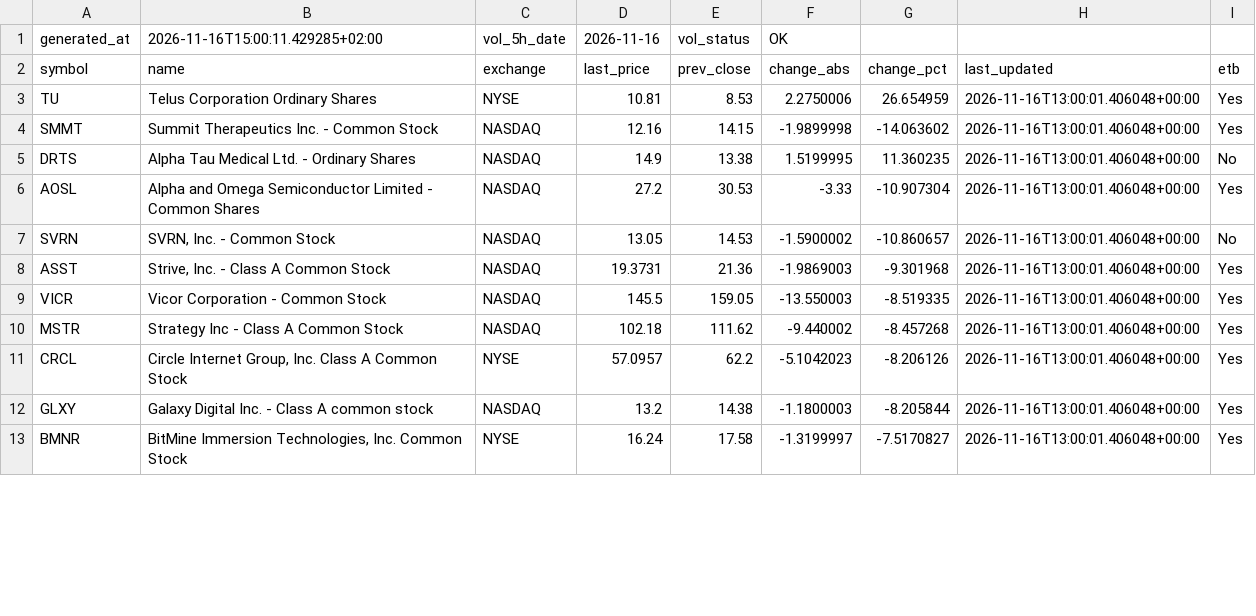
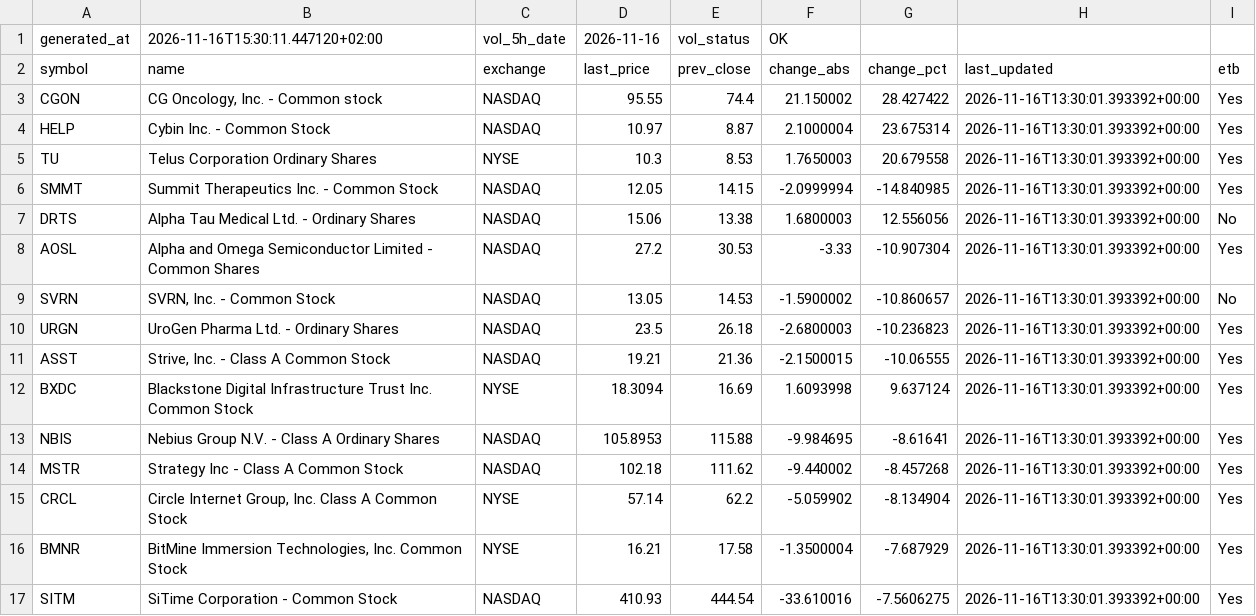
Before and after one commit to alonsadan1970/daily-stocks-data, a CSV file: top_pct.csv, drawn as a sheet; only a part is shown; the diff covers the shown part only.

```diff
--- a/top_pct.csv
+++ b/top_pct.csv
@@ -1,13 +1,17 @@
-generated_at,2026-11-16T15:00:11.429285+02:00,vol_5h_date,2026-11-16,vol_status,OK
+generated_at,2026-11-16T15:30:11.447120+02:00,vol_5h_date,2026-11-16,vol_status,OK
 symbol,name,exchange,last_price,prev_close,change_abs,change_pct,last_updated,etb
-TU,Telus Corporation Ordinary Shares,NYSE,10.81,8.53,2.2750006,26.654959,2026-11-16T13:00:01.406048+00:00,Yes
-SMMT,Summit Therapeutics Inc.  - Common Stock,NASDAQ,12.16,14.15,-1.9899998,-14.063602,2026-11-16T13:00:01.406048+00:00,Yes
-DRTS,Alpha Tau Medical Ltd. - Ordinary Shares,NASDAQ,14.9,13.38,1.5199995,11.360235,2026-11-16T13:00:01.406048+00:00,No
-AOSL,Alpha and Omega Semiconductor Limited - Common Shares,NASDAQ,27.2,30.53,-3.33,-10.907304,2026-11-16T13:00:01.406048+00:00,Yes
-SVRN,"SVRN, Inc. - Common Stock",NASDAQ,13.05,14.53,-1.5900002,-10.860657,2026-11-16T13:00:01.406048+00:00,No
-ASST,"Strive, Inc. - Class A Common Stock",NASDAQ,19.3731,21.36,-1.9869003,-9.301968,2026-11-16T13:00:01.406048+00:00,Yes
-VICR,Vicor Corporation - Common Stock,NASDAQ,145.5,159.05,-13.550003,-8.519335,2026-11-16T13:00:01.406048+00:00,Yes
-MSTR,Strategy Inc - Class A Common Stock,NASDAQ,102.18,111.62,-9.440002,-8.457268,2026-11-16T13:00:01.406048+00:00,Yes
-CRCL,"Circle Internet Group, Inc. Class A Common Stock",NYSE,57.0957,62.2,-5.1042023,-8.206126,2026-11-16T13:00:01.406048+00:00,Yes
-GLXY,Galaxy Digital Inc. - Class A common stock,NASDAQ,13.2,14.38,-1.1800003,-8.205844,2026-11-16T13:00:01.406048+00:00,Yes
-BMNR,"BitMine Immersion Technologies, Inc. Common Stock",NYSE,16.24,17.58,-1.3199997,-7.5170827,2026-11-16T13:00:01.406048+00:00,Yes
+CGON,"CG Oncology, Inc. - Common stock",NASDAQ,95.55,74.4,21.150002,28.427422,2026-11-16T13:30:01.393392+00:00,Yes
+HELP,Cybin Inc. - Common Stock,NASDAQ,10.97,8.87,2.1000004,23.675314,2026-11-16T13:30:01.393392+00:00,Yes
+TU,Telus Corporation Ordinary Shares,NYSE,10.3,8.53,1.7650003,20.679558,2026-11-16T13:30:01.393392+00:00,Yes
+SMMT,Summit Therapeutics Inc.  - Common Stock,NASDAQ,12.05,14.15,-2.0999994,-14.840985,2026-11-16T13:30:01.393392+00:00,Yes
+DRTS,Alpha Tau Medical Ltd. - Ordinary Shares,NASDAQ,15.06,13.38,1.6800003,12.556056,2026-11-16T13:30:01.393392+00:00,No
+AOSL,Alpha and Omega Semiconductor Limited - Common Shares,NASDAQ,27.2,30.53,-3.33,-10.907304,2026-11-16T13:30:01.393392+00:00,Yes
+SVRN,"SVRN, Inc. - Common Stock",NASDAQ,13.05,14.53,-1.5900002,-10.860657,2026-11-16T13:30:01.393392+00:00,No
+URGN,UroGen Pharma Ltd. - Ordinary Shares,NASDAQ,23.5,26.18,-2.6800003,-10.236823,2026-11-16T13:30:01.393392+00:00,Yes
+ASST,"Strive, Inc. - Class A Common Stock",NASDAQ,19.21,21.36,-2.1500015,-10.06555,2026-11-16T13:30:01.393392+00:00,Yes
+BXDC,Blackstone Digital Infrastructure Trust Inc. Common Stock,NYSE,18.3094,16.69,1.6093998,9.637124,2026-11-16T13:30:01.393392+00:00,Yes
+NBIS,Nebius Group N.V. - Class A Ordinary Shares,NASDAQ,105.8953,115.88,-9.984695,-8.61641,2026-11-16T13:30:01.393392+00:00,Yes
+MSTR,Strategy Inc - Class A Common Stock,NASDAQ,102.18,111.62,-9.440002,-8.457268,2026-11-16T13:30:01.393392+00:00,Yes
+CRCL,"Circle Internet Group, Inc. Class A Common Stock",NYSE,57.14,62.2,-5.059902,-8.134904,2026-11-16T13:30:01.393392+00:00,Yes
+BMNR,"BitMine Immersion Technologies, Inc. Common Stock",NYSE,16.21,17.58,-1.3500004,-7.687929,2026-11-16T13:30:01.393392+00:00,Yes
+SITM,SiTime Corporation - Common Stock,NASDAQ,410.93,444.54,-33.610016,-7.5606275,2026-11-16T13:30:01.393392+00:00,Yes
```
Also changed, not shown: 3 added rows, 7 removed rows and 8 edited cells elsewhere in this file, top_abs.csv, top_abs_200.csv.
